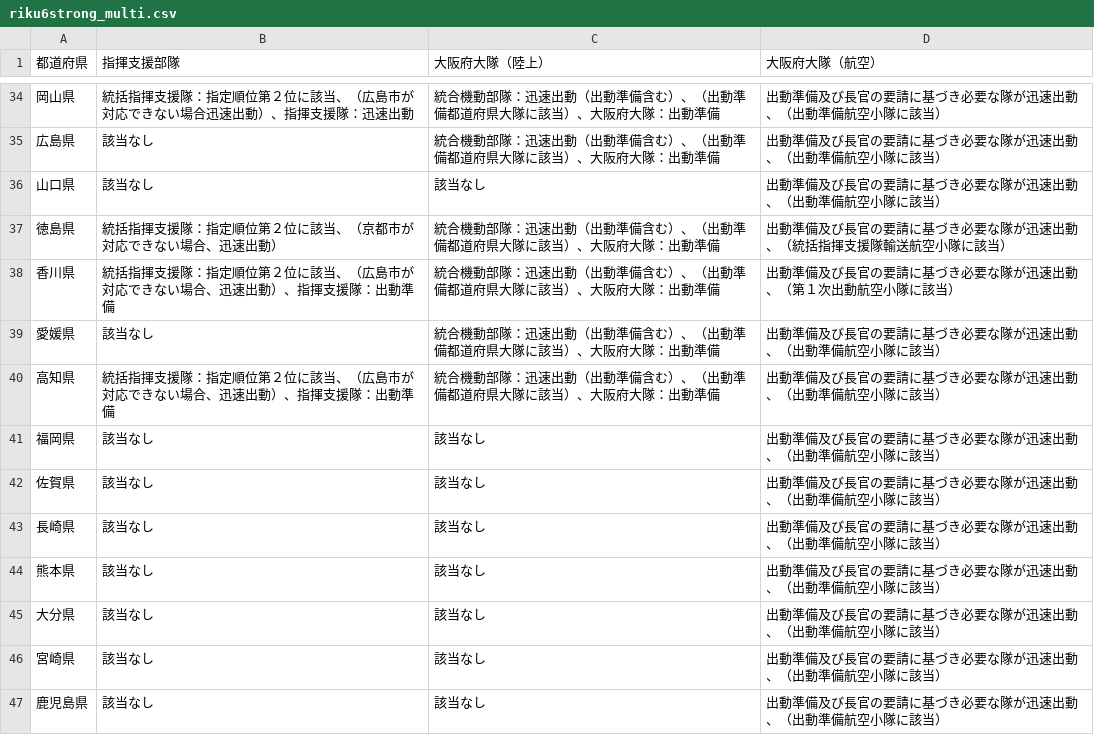
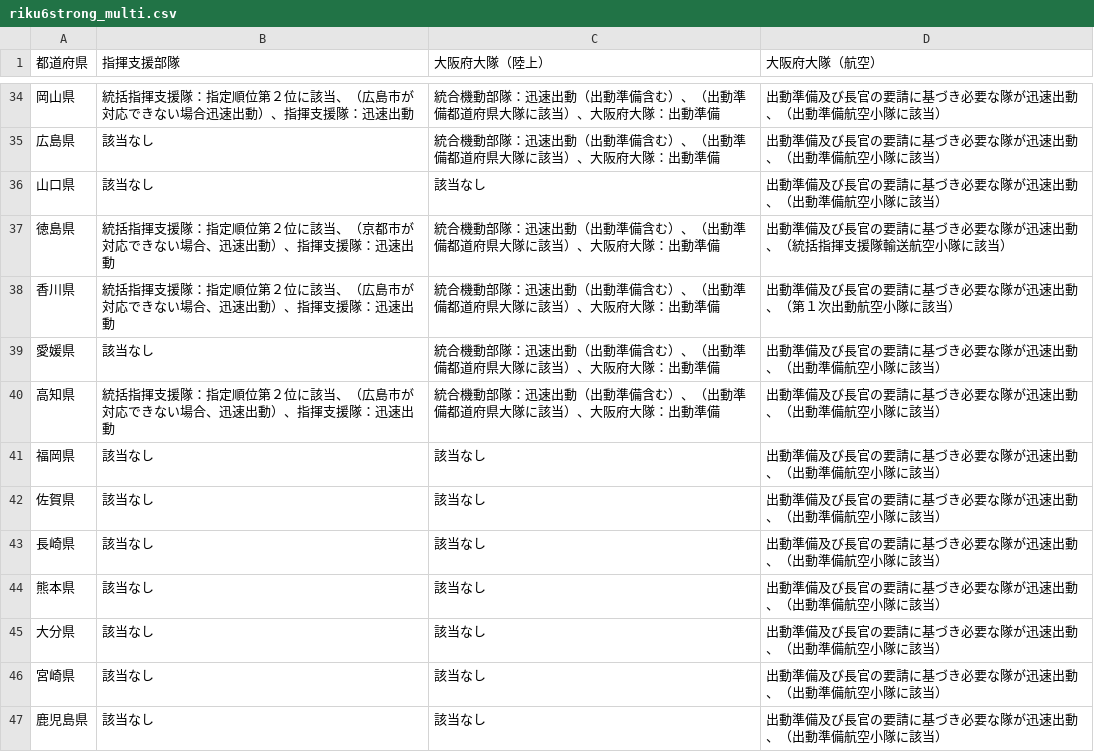
Before and after one commit to tadakazu1972/FireEmergency, a CSV file: app/src/main/assets/riku6strong_multi.csv, drawn as a sheet; only a part is shown, gaps mark what is left out.

Commit message:
fix kinentai csv

```diff
--- a/app/src/main/assets/riku6strong_multi.csv
+++ b/app/src/main/assets/riku6strong_multi.csv
@@ -36,6 +36,6 @@
 山口県,該当なし,該当なし,出動準備及び長官の要請に基づき必要な隊が迅速出動、（出動準備航空小隊に該当）
-徳島県,統括指揮支援隊：指定順位第２位に該当、（京都市が対応できない場合、迅速出動）,統合機動部隊：迅速出動（出動準備含む）、（出動準備都道府県大隊に該当）、大阪府大隊：出動準備,出動準備及び長官の要請に基づき必要な隊が迅速出動、（統括指揮支援隊輸送航空小隊に該当）
-香川県,統括指揮支援隊：指定順位第２位に該当、（広島市が対応できない場合、迅速出動）、指揮支援隊：出動準備,統合機動部隊：迅速出動（出動準備含む）、（出動準備都道府県大隊に該当）、大阪府大隊：出動準備,出動準備及び長官の要請に基づき必要な隊が迅速出動、（第１次出動航空小隊に該当）
+徳島県,統括指揮支援隊：指定順位第２位に該当、（京都市が対応できない場合、迅速出動）、指揮支援隊：迅速出動,統合機動部隊：迅速出動（出動準備含む）、（出動準備都道府県大隊に該当）、大阪府大隊：出動準備,出動準備及び長官の要請に基づき必要な隊が迅速出動、（統括指揮支援隊輸送航空小隊に該当）
+香川県,統括指揮支援隊：指定順位第２位に該当、（広島市が対応できない場合、迅速出動）、指揮支援隊：迅速出動,統合機動部隊：迅速出動（出動準備含む）、（出動準備都道府県大隊に該当）、大阪府大隊：出動準備,出動準備及び長官の要請に基づき必要な隊が迅速出動、（第１次出動航空小隊に該当）
 愛媛県,該当なし,統合機動部隊：迅速出動（出動準備含む）、（出動準備都道府県大隊に該当）、大阪府大隊：出動準備,出動準備及び長官の要請に基づき必要な隊が迅速出動、（出動準備航空小隊に該当）
-高知県,統括指揮支援隊：指定順位第２位に該当、（広島市が対応できない場合、迅速出動）、指揮支援隊：出動準備,統合機動部隊：迅速出動（出動準備含む）、（出動準備都道府県大隊に該当）、大阪府大隊：出動準備,出動準備及び長官の要請に基づき必要な隊が迅速出動、（出動準備航空小隊に該当）
+高知県,統括指揮支援隊：指定順位第２位に該当、（広島市が対応できない場合、迅速出動）、指揮支援隊：迅速出動,統合機動部隊：迅速出動（出動準備含む）、（出動準備都道府県大隊に該当）、大阪府大隊：出動準備,出動準備及び長官の要請に基づき必要な隊が迅速出動、（出動準備航空小隊に該当）
 福岡県,該当なし,該当なし,出動準備及び長官の要請に基づき必要な隊が迅速出動、（出動準備航空小隊に該当）
```
